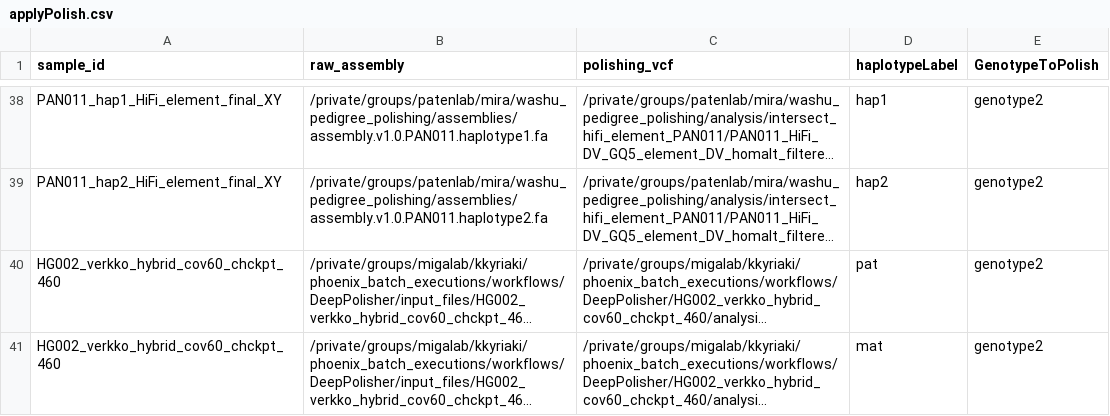
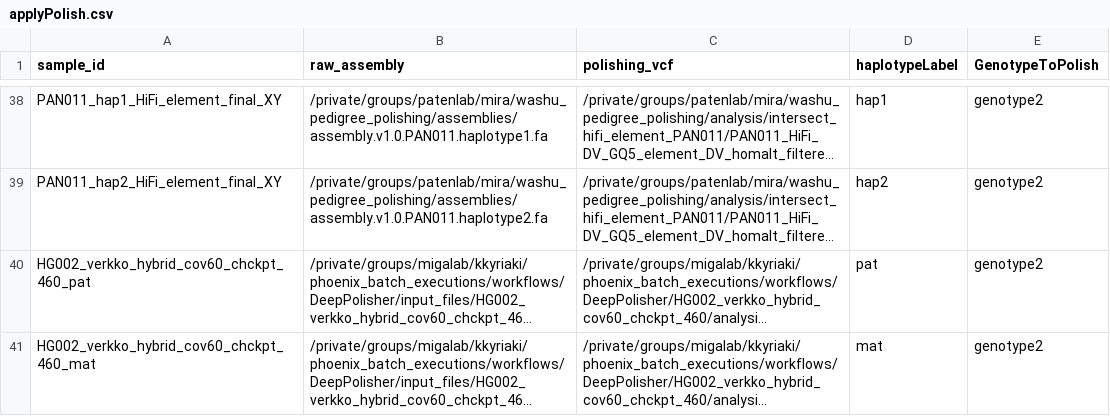
Before and after one commit to kokyriakidis/phoenix_batch_submissions, a CSV file: workflows/applyPolish/applyPolish.csv, drawn as a sheet; only a part is shown, gaps mark what is left out; long unchanged cells end in …; the diff names each change by its address in the sheet, - before the commit and + after, or states it on an @@ line.

```diff
--- a/workflows/applyPolish/applyPolish.csv
+++ b/workflows/applyPolish/applyPolish.csv
-A40 (sample_id): HG002_verkko_hybrid_cov60_chckpt_460
+A40 (sample_id): HG002_verkko_hybrid_cov60_chckpt_460_pat
-A41 (sample_id): HG002_verkko_hybrid_cov60_chckpt_460
+A41 (sample_id): HG002_verkko_hybrid_cov60_chckpt_460_mat
```
Also changed, not shown: 2 other files.
